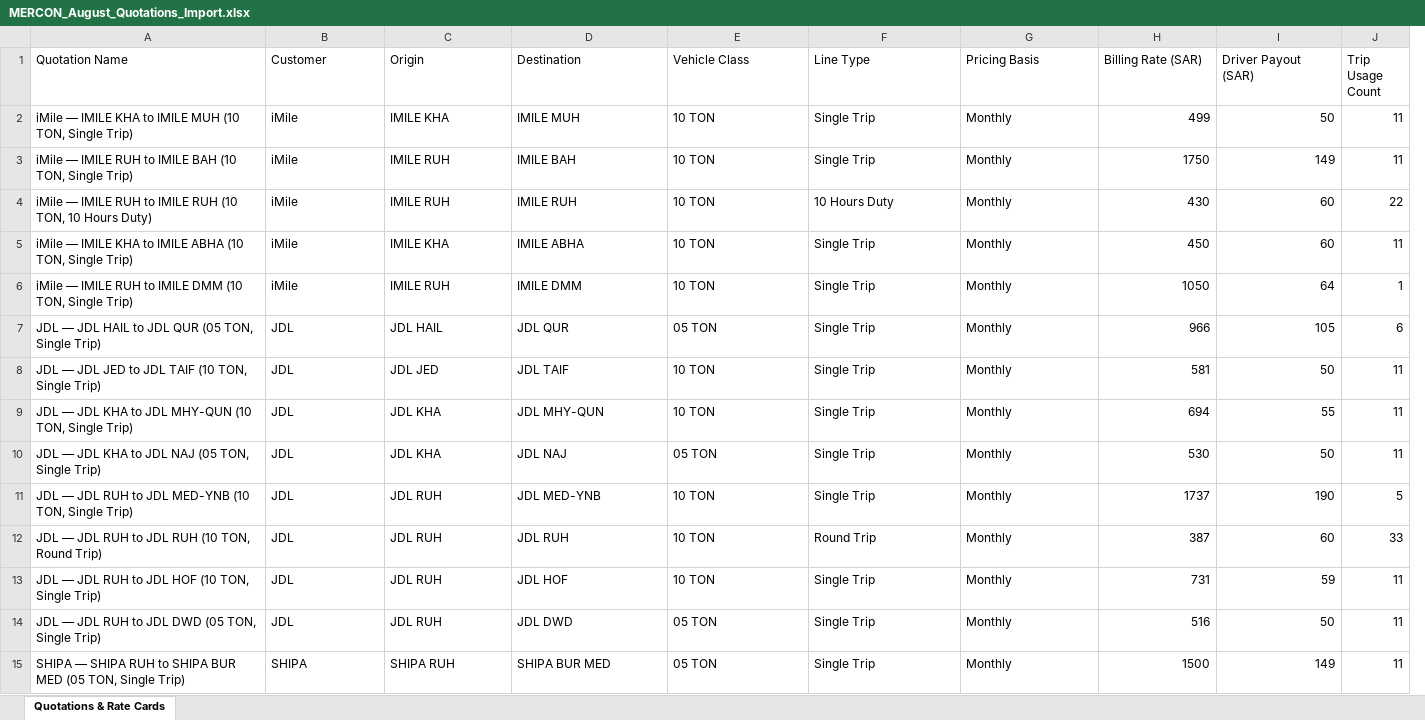
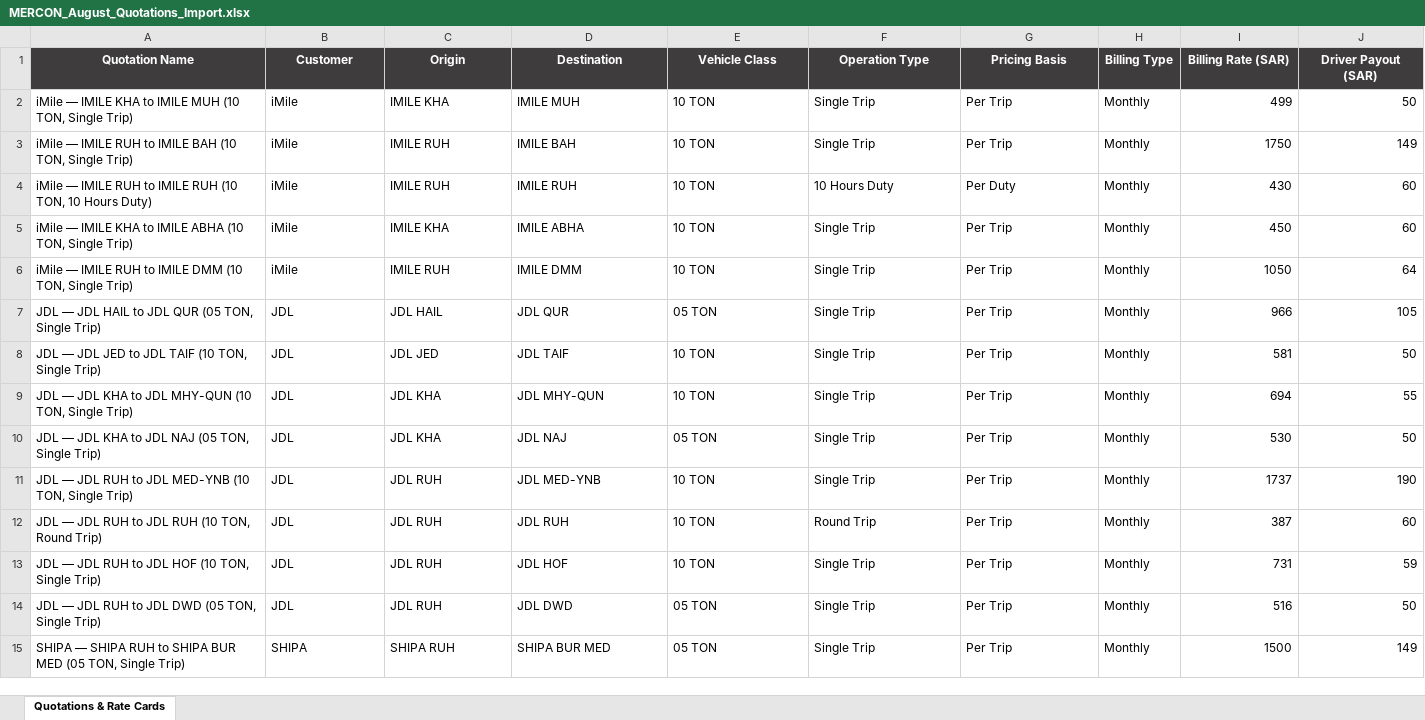
Before and after one commit to StarShape-in/MERCON, an Excel workbook: frontend/web-dashboard/public/templates/MERCON_August_Quotations_Import.xlsx, sheet Quotations & Rate Cards, drawn as a sheet; only a part is shown; values as stored, in another font and other column widths than the file's, no borders; removed rows and columns are numbered as before the commit, all else as after; the diff covers the shown part only; the diff names each change by its address in the sheet, - before the commit and + after, or states it on an @@ line.

Commit message:
feat(quotation): connect quotation import stops to customer-scoped canonical locations and separate pricing_basis from billing_type

```diff
--- a/frontend/web-dashboard/public/templates/MERCON_August_Quotations_Import.xlsx (sheet Quotations & Rate Cards)
+++ b/frontend/web-dashboard/public/templates/MERCON_August_Quotations_Import.xlsx (sheet Quotations & Rate Cards)
+column H (Billing Type), rows 2-15: all Monthly
-column J (Trip Usage Count), rows 2-15: 11 | 11 | 22 | 11 | 1 | 6 | 11 | 11 | 11 | 5 | 33 | 11 | 11 | 11
@@ A1:G1 fill: none → #3E3C3D, bold: off → on, text colour: black → #FFFFFF, alignment: left → center @@
-F1: Line Type
+F1: Operation Type
@@ I1:J1 fill: none → #3E3C3D, bold: off → on, text colour: black → #FFFFFF, alignment: left → center @@
-G2:G3 (Pricing Basis): Monthly
+G2:G3 (Pricing Basis): Per Trip
-G4 (Pricing Basis): Monthly
+G4 (Pricing Basis): Per Duty
-G5:G15 (Pricing Basis): Monthly
+G5:G15 (Pricing Basis): Per Trip
```
Also changed, not shown: 29 edited cells elsewhere in this sheet, 3 other files.
